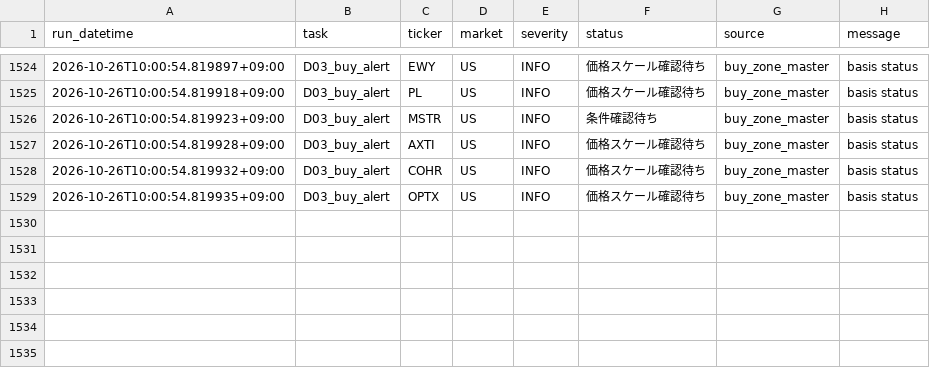
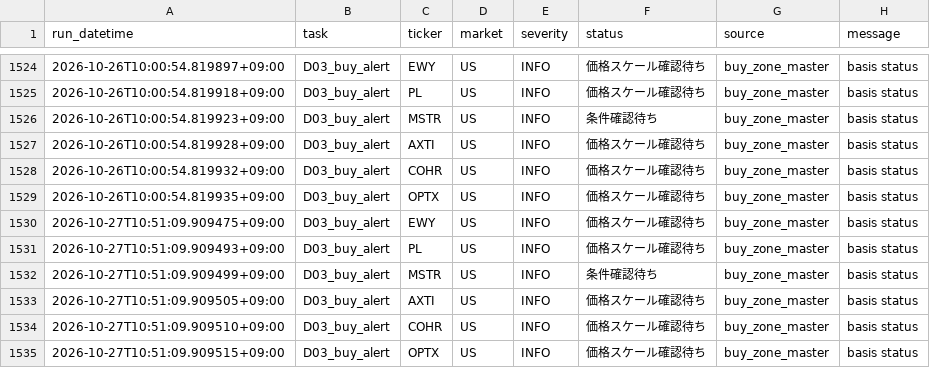
Before and after one commit to 69wmjpm6j2-alt/chappy-investment-system, a CSV file: data/data_health_log.csv, drawn as a sheet; only a part is shown, gaps mark what is left out; the diff names each change by its address in the sheet, - before the commit and + after, or states it on an @@ line.

Commit message:
CIS buy alert update

```diff
--- a/data/data_health_log.csv
+++ b/data/data_health_log.csv
+row 1530: 2026-10-27T10:51:09.909475+09:00 | D03_buy_alert | EWY | US | INFO | 価格スケール確認待ち | buy_zone_master | basis status
+row 1531: 2026-10-27T10:51:09.909493+09:00 | D03_buy_alert | PL | US | INFO | 価格スケール確認待ち | buy_zone_master | basis status
+row 1532: 2026-10-27T10:51:09.909499+09:00 | D03_buy_alert | MSTR | US | INFO | 条件確認待ち | buy_zone_master | basis status
+row 1533: 2026-10-27T10:51:09.909505+09:00 | D03_buy_alert | AXTI | US | INFO | 価格スケール確認待ち | buy_zone_master | basis status
+row 1534: 2026-10-27T10:51:09.909510+09:00 | D03_buy_alert | COHR | US | INFO | 価格スケール確認待ち | buy_zone_master | basis status
+row 1535: 2026-10-27T10:51:09.909515+09:00 | D03_buy_alert | OPTX | US | INFO | 価格スケール確認待ち | buy_zone_master | basis status
```
Also changed, not shown: 2 other files.
